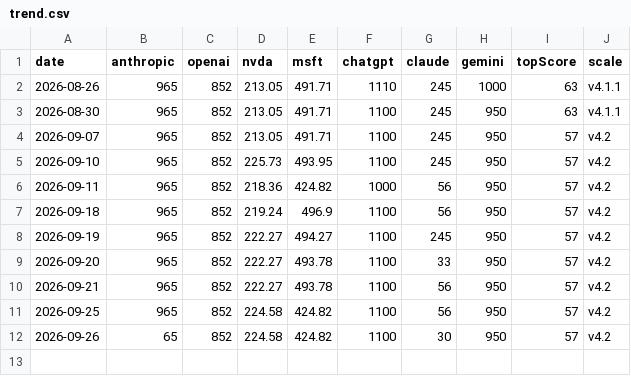
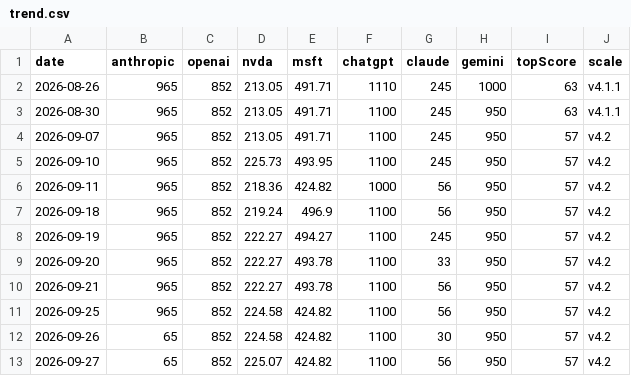
Before and after one commit to VolantTyler/state-of-ai-briefing, a CSV file: public/data/trend.csv, drawn as a sheet.

Commit message:
data: trend log 2026-09-27

```diff
--- a/public/data/trend.csv
+++ b/public/data/trend.csv
@@ -12 +12,2 @@ date,anthropic,openai,nvda,msft,chatgpt,claude,gemini,topScore,scale
 2026-09-26,65,852,224.58,424.82,1100,30,950,57,v4.2
+2026-09-27,65,852,225.07,424.82,1100,56,950,57,v4.2
```
